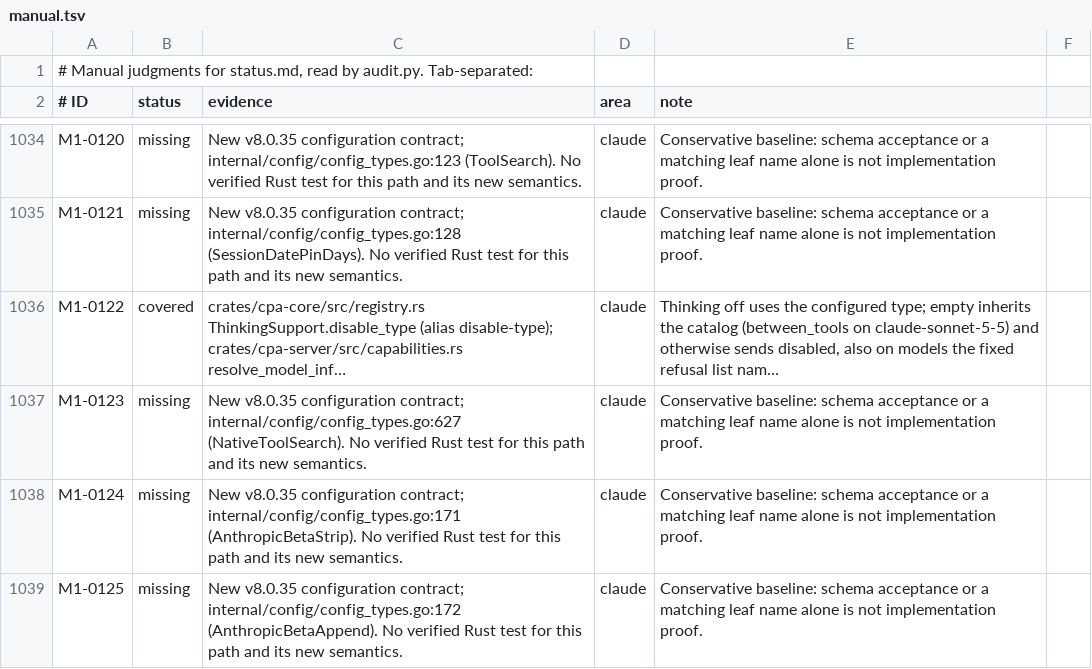
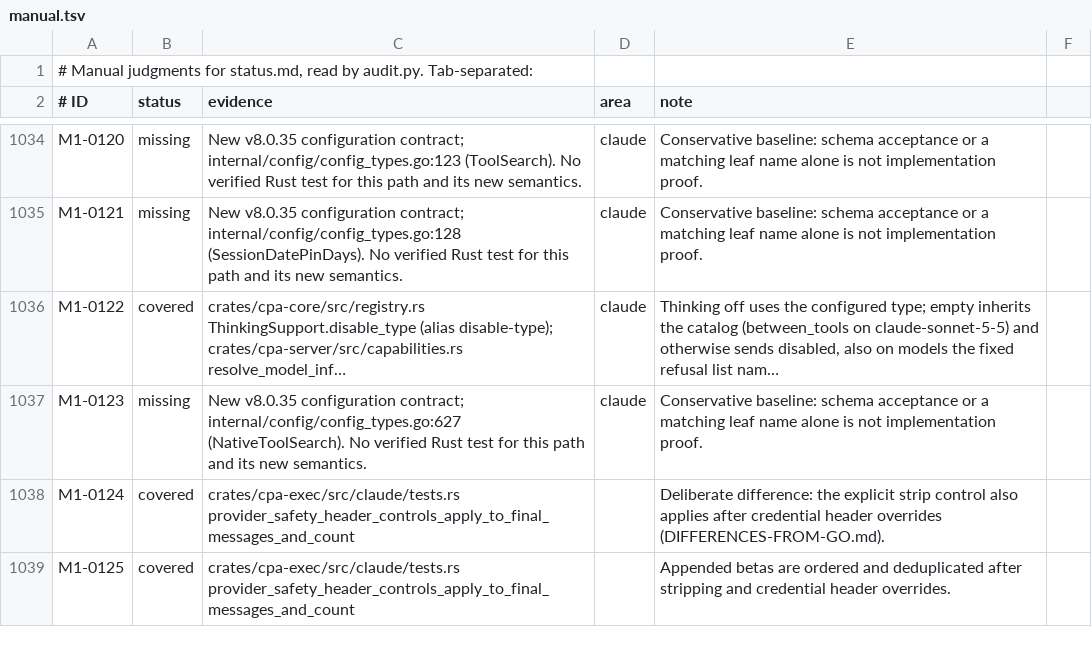
Before and after one commit to floris3456/CLIProxyPacer, a TSV file: docs/parity-audit/manual.tsv, drawn as a sheet; only a part is shown, gaps mark what is left out; long unchanged cells end in …; the diff covers the shown part only; the diff names each change by its address in the sheet, - before the commit and + after, or states it on an @@ line.

Commit message:
Coordinate shared login refresh and retain rejected-token identity
Hold a Go-compatible file lease through native refresh and atomic save, preserve rotated grants after caller cancellation, and fence native/plugin ownership changes and stale writers.

Keep exact rejected access-token identities across metadata edits and cooldown resets, with independent Codex token partitions. Preserve Claude opaque and omitted-display thinking, port preserved-thinking binding, and harden credential-bearing redirects and auth errors.

Add targeted concurrency and provider regressions and update the remaining Go parity limits.

```diff
--- a/docs/parity-audit/manual.tsv
+++ b/docs/parity-audit/manual.tsv
-B1038:B1039 (status): missing
+B1038:B1039 (status): covered
-C1038 (evidence): New v8.0.35 configuration contract; internal/config/config_types.go:171 (AnthropicBetaStrip). No verified Rust test for this path and its new semantics.
+C1038 (evidence): crates/cpa-exec/src/claude/tests.rs provider_safety_header_controls_apply_to_final_messages_and_count
-D1038:D1039 (area): claude
+D1038:D1039 (area): (empty)
-E1038 (note): Conservative baseline: schema acceptance or a matching leaf name alone is not implementation proof.
+E1038 (note): Deliberate difference: the explicit strip control also applies after credential header overrides (DIFFERENCES-FROM-GO.md).
-C1039 (evidence): New v8.0.35 configuration contract; internal/config/config_types.go:172 (AnthropicBetaAppend). No verified Rust test for this path and its new semantics.
+C1039 (evidence): crates/cpa-exec/src/claude/tests.rs provider_safety_header_controls_apply_to_final_messages_and_count
-E1039 (note): Conservative baseline: schema acceptance or a matching leaf name alone is not implementation proof.
+E1039 (note): Appended betas are ordered and deduplicated after stripping and credential header overrides.
```
Also changed, not shown: 26 edited cells elsewhere in this file, 58 other files.
